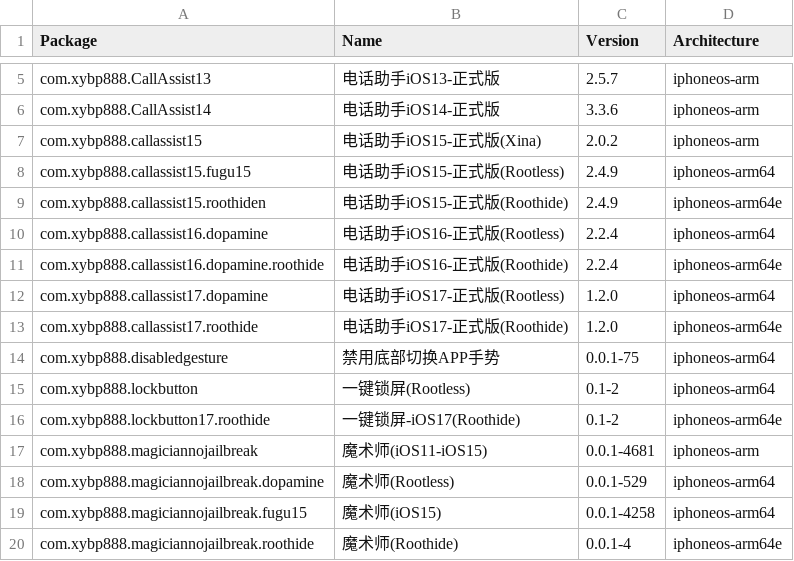
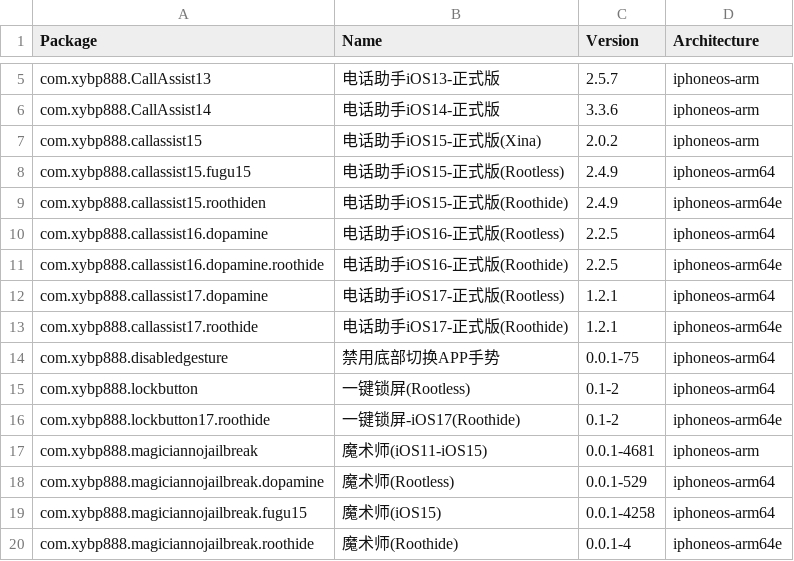
Before and after one commit to fengye55/crc_bark, a CSV file: Library/Caches/com.nan.crc/bbf41dee9377592a376165cb6105681a91003c174a86a74b403a3ebd11af180d.csv, drawn as a sheet; only a part is shown, gaps mark what is left out.

```diff
--- a/Library/Caches/com.nan.crc/bbf41dee9377592a376165cb6105681a91003c174a86a74b403a3ebd11af180d.csv
+++ b/Library/Caches/com.nan.crc/bbf41dee9377592a376165cb6105681a91003c174a86a74b403a3ebd11af180d.csv
@@ -9,6 +9,6 @@ com.xybp888.callassist15.fugu15,电话助手iOS15-正式版(Rootless),2.4.9,ipho
 com.xybp888.callassist15.roothiden,电话助手iOS15-正式版(Roothide),2.4.9,iphoneos-arm64e
-com.xybp888.callassist16.dopamine,电话助手iOS16-正式版(Rootless),2.2.4,iphoneos-arm64
-com.xybp888.callassist16.dopamine.roothide,电话助手iOS16-正式版(Roothide),2.2.4,iphoneos-arm64e
-com.xybp888.callassist17.dopamine,电话助手iOS17-正式版(Rootless),1.2.0,iphoneos-arm64
-com.xybp888.callassist17.roothide,电话助手iOS17-正式版(Roothide),1.2.0,iphoneos-arm64e
+com.xybp888.callassist16.dopamine,电话助手iOS16-正式版(Rootless),2.2.5,iphoneos-arm64
+com.xybp888.callassist16.dopamine.roothide,电话助手iOS16-正式版(Roothide),2.2.5,iphoneos-arm64e
+com.xybp888.callassist17.dopamine,电话助手iOS17-正式版(Rootless),1.2.1,iphoneos-arm64
+com.xybp888.callassist17.roothide,电话助手iOS17-正式版(Roothide),1.2.1,iphoneos-arm64e
 com.xybp888.disabledgesture,禁用底部切换APP手势,0.0.1-75,iphoneos-arm64
```
